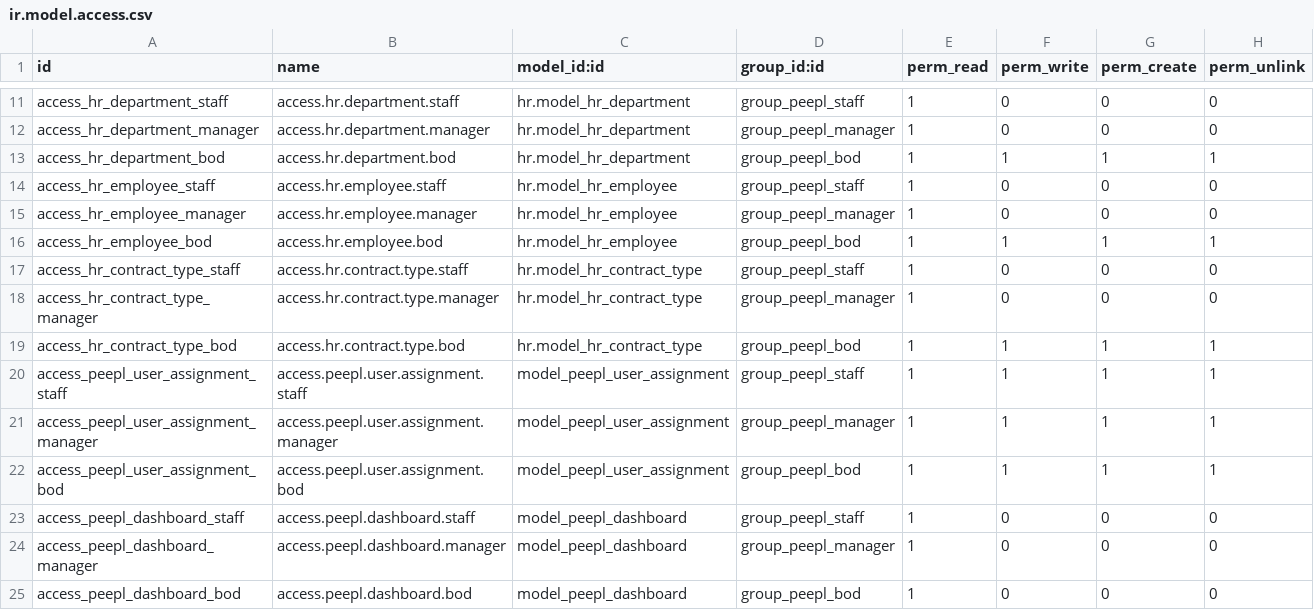
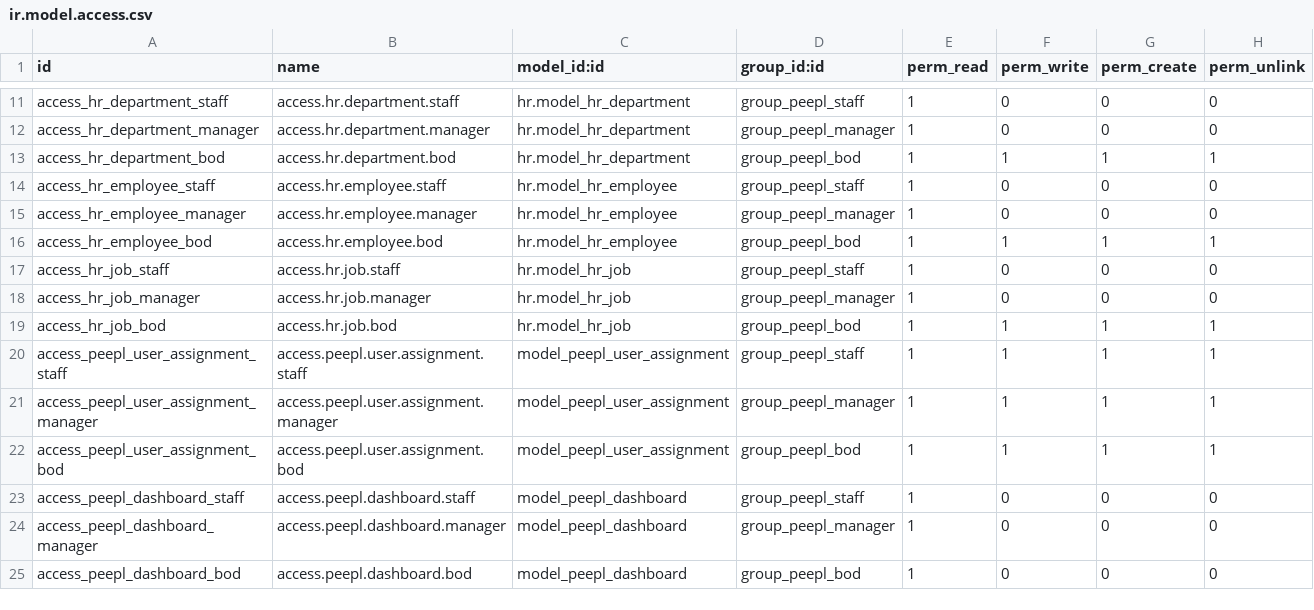
Before and after one commit to Rafael54x/peepl_weekly_report, a CSV file: security/ir.model.access.csv, drawn as a sheet; only a part is shown, gaps mark what is left out.

```diff
--- a/security/ir.model.access.csv
+++ b/security/ir.model.access.csv
@@ -16,5 +16,5 @@ access_hr_employee_manager,access.hr.employee.manager,hr.model_hr_employee,group
 access_hr_employee_bod,access.hr.employee.bod,hr.model_hr_employee,group_peepl_bod,1,1,1,1
-access_hr_contract_type_staff,access.hr.contract.type.staff,hr.model_hr_contract_type,group_peepl_staff,1,0,0,0
-access_hr_contract_type_manager,access.hr.contract.type.manager,hr.model_hr_contract_type,group_peepl_manager,1,0,0,0
-access_hr_contract_type_bod,access.hr.contract.type.bod,hr.model_hr_contract_type,group_peepl_bod,1,1,1,1
+access_hr_job_staff,access.hr.job.staff,hr.model_hr_job,group_peepl_staff,1,0,0,0
+access_hr_job_manager,access.hr.job.manager,hr.model_hr_job,group_peepl_manager,1,0,0,0
+access_hr_job_bod,access.hr.job.bod,hr.model_hr_job,group_peepl_bod,1,1,1,1
 access_peepl_user_assignment_staff,access.peepl.user.assignment.staff,model_peepl_user_assignment,group_peepl_staff,1,1,1,1
```
Also changed, not shown: 9 other files.
